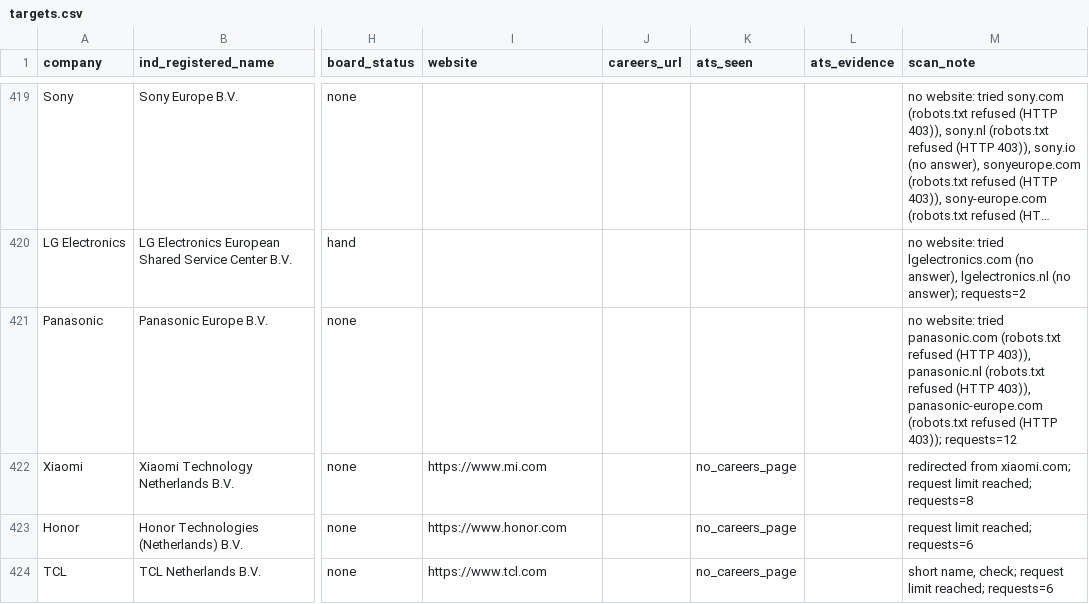
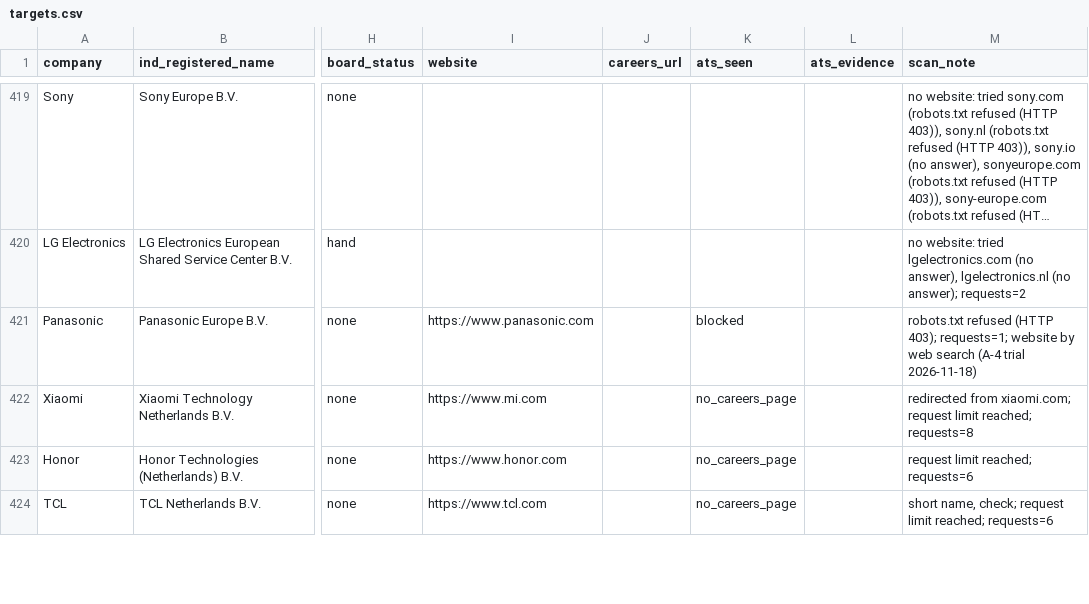
Before and after one commit to YounesBoubbou/job-pipeline, a CSV file: targets.csv, drawn as a sheet; only a part is shown, gaps mark what is left out; long unchanged cells end in …; the diff covers the shown part only; the diff names each change by its address in the sheet, - before the commit and + after, or states it on an @@ line.

```diff
--- a/targets.csv
+++ b/targets.csv
-I421 (website): (empty)
+I421 (website): https://www.panasonic.com
-K421 (ats_seen): (empty)
+K421 (ats_seen): blocked
-M421 (scan_note): no website: tried panasonic.com (robots.txt refused (HTTP 403)), panasonic.nl (robots.txt refused (HTTP 403)), panasonic-europe.com (robots.txt refused (HTTP 403)); requests=12
+M421 (scan_note): robots.txt refused (HTTP 403); requests=1; website by web search (A-4 trial 2026-11-18)
```
Also changed, not shown: 190 edited cells elsewhere in this file.
